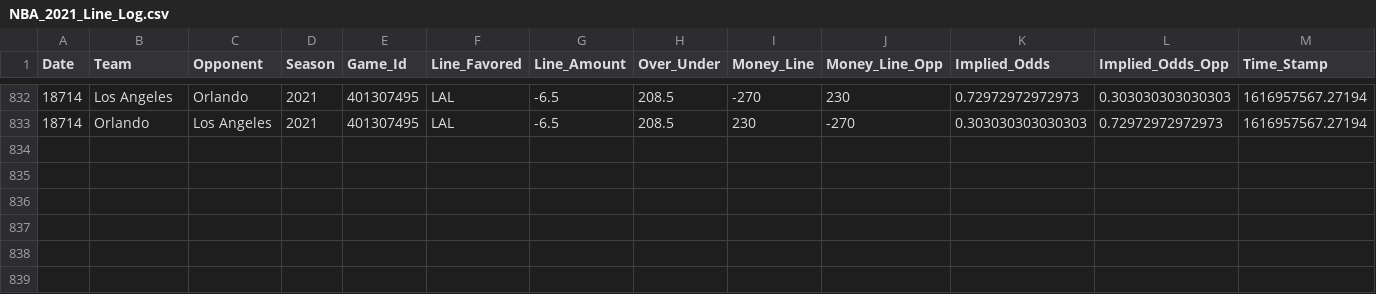
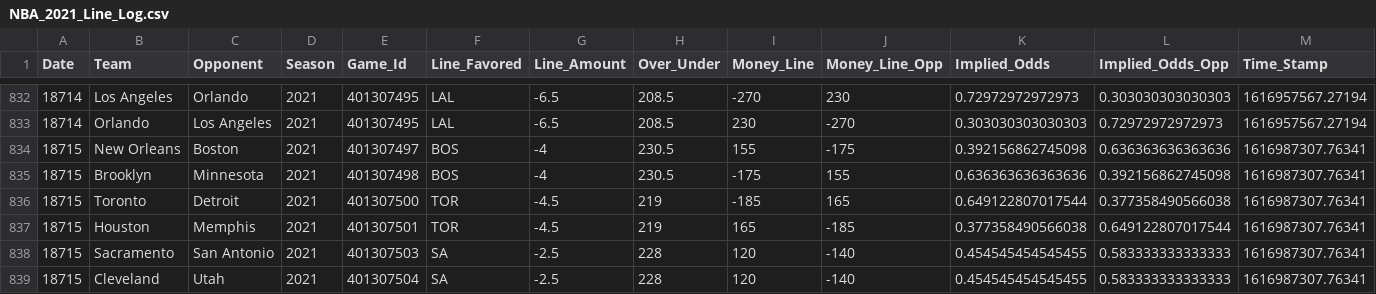
Before and after one commit to MattC137/Open_Data, a CSV file: Data/Sports/NBA/NBA_2021_Line_Log.csv, drawn as a sheet; only a part is shown, gaps mark what is left out.

```diff
--- a/Data/Sports/NBA/NBA_2021_Line_Log.csv
+++ b/Data/Sports/NBA/NBA_2021_Line_Log.csv
@@ -833 +833,7 @@
 "18714","Orlando","Los Angeles",2021,"401307495","LAL",-6.5,"208.5",230,-270,0.303030303030303,0.72972972972973,"1616957567.27194"
+"18715","New Orleans","Boston",2021,"401307497","BOS",-4,"230.5",155,-175,0.392156862745098,0.636363636363636,"1616987307.76341"
+"18715","Brooklyn","Minnesota",2021,"401307498","BOS",-4,"230.5",-175,155,0.636363636363636,0.392156862745098,"1616987307.76341"
+"18715","Toronto","Detroit",2021,"401307500","TOR",-4.5,"219",-185,165,0.649122807017544,0.377358490566038,"1616987307.76341"
+"18715","Houston","Memphis",2021,"401307501","TOR",-4.5,"219",165,-185,0.377358490566038,0.649122807017544,"1616987307.76341"
+"18715","Sacramento","San Antonio",2021,"401307503","SA",-2.5,"228",120,-140,0.454545454545455,0.583333333333333,"1616987307.76341"
+"18715","Cleveland","Utah",2021,"401307504","SA",-2.5,"228",120,-140,0.454545454545455,0.583333333333333,"1616987307.76341"
```
Also changed, not shown: Data/Sports/NBA/NBA_2021_Games.csv, Data/Sports/NBA/NBA_2021_Players.csv, 2 other files.
